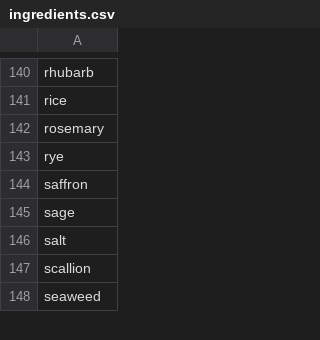
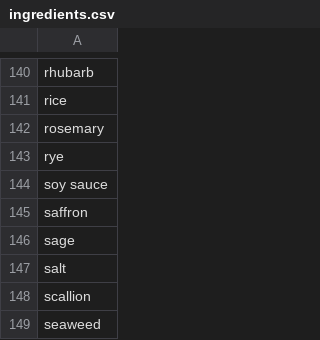
Before and after one commit to ncpalmie/ingredient.network, a CSV file: ingredients.csv, drawn as a sheet; only a part is shown, gaps mark what is left out.

```diff
--- a/ingredients.csv
+++ b/ingredients.csv
@@ -143,2 +143,3 @@ rosemary
 rye
+soy sauce
 saffron
```
Also changed, not shown: 1 other file.
